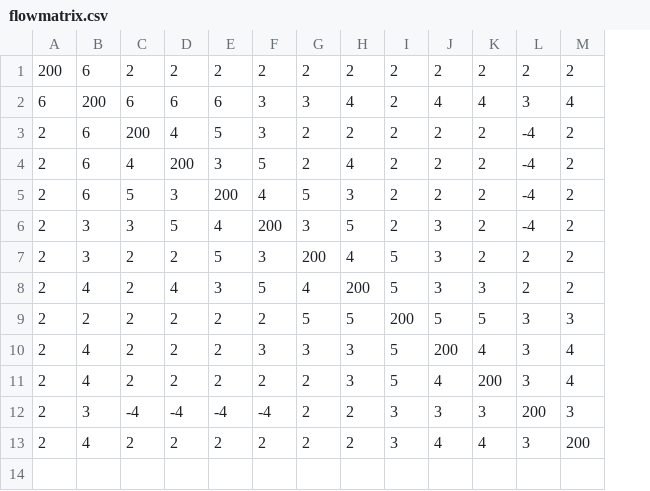
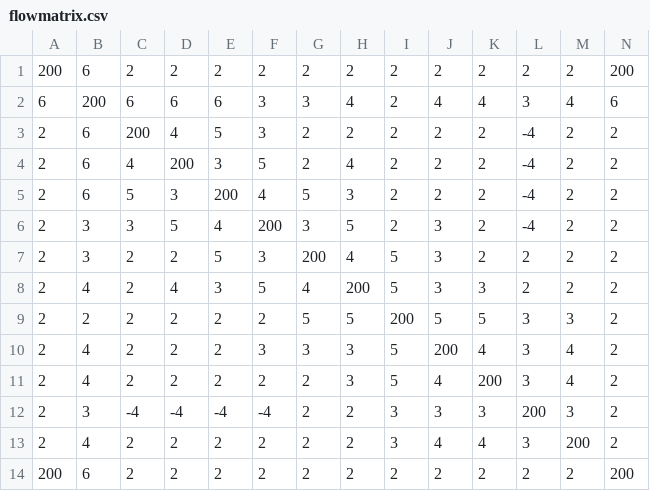
Before and after one commit to raghav-kaul/D-Wave, a CSV file: csv_files/flowmatrix.csv, drawn as a sheet; the diff names each change by its address in the sheet, - before the commit and + after, or states it on an @@ line.

```diff
--- a/csv_files/flowmatrix.csv
+++ b/csv_files/flowmatrix.csv
+column N, rows 1-13: 200 | 6 | 2 | 2 | 2 | 2 | 2 | 2 | 2 | 2 | 2 | 2 | 2
+row 14: 200 | 6 | 2 | 2 | 2 | 2 | 2 | 2 | 2 | 2 | 2 | 2 | 2 | 200
```
Also changed, not shown: 1 other file.
